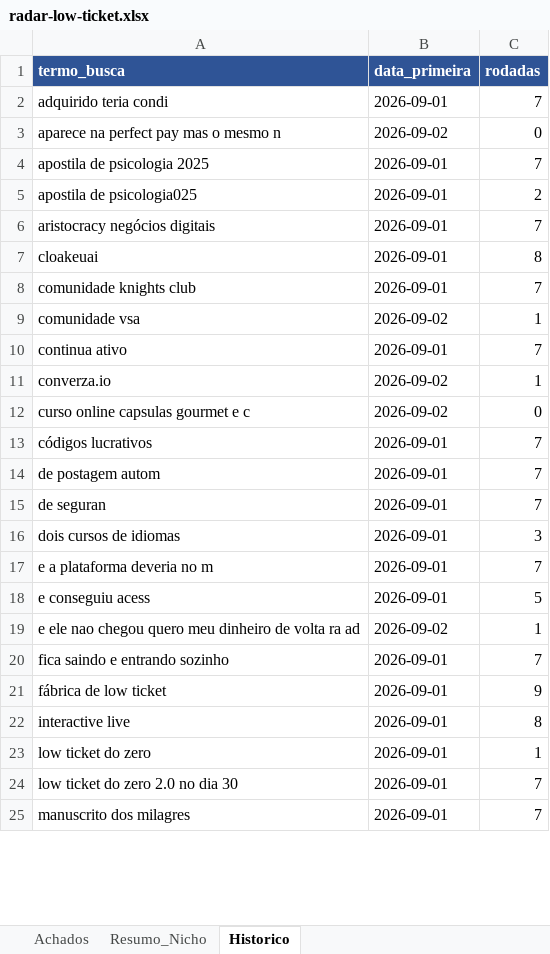
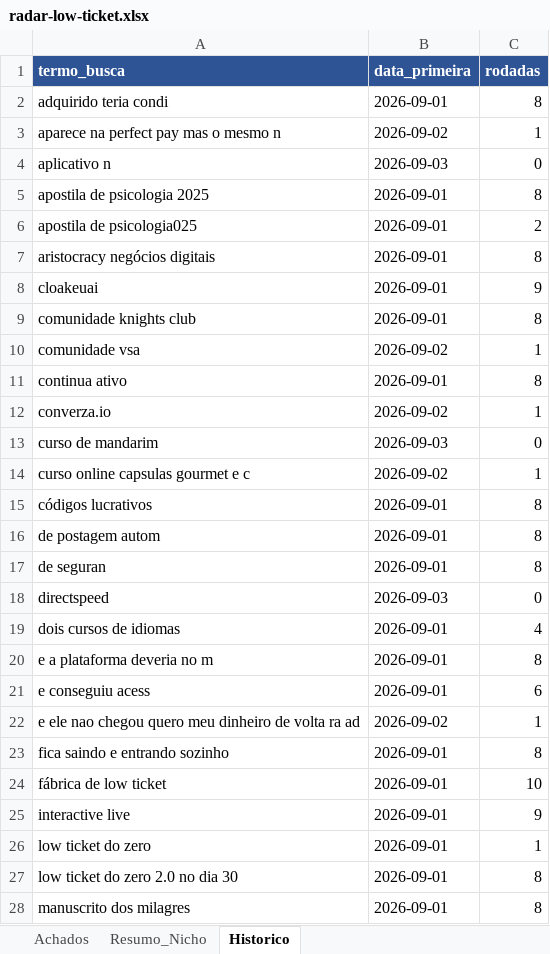
Before and after one commit to LucasRobs/lowticketswiki, an Excel workbook: Radar/radar-low-ticket.xlsx, sheet Historico, drawn as a sheet; only a part is shown; values as stored, in another font and other column widths than the file's, no borders; addresses are those after the commit; the diff covers the shown part only; the diff names each change by its address in the sheet, - before the commit and + after, or states it on an @@ line.

```diff
--- a/Radar/radar-low-ticket.xlsx (sheet Historico)
+++ b/Radar/radar-low-ticket.xlsx (sheet Historico)
-C2 (rodadas): 7
+C2 (rodadas): 8
-C3 (rodadas): 0
+C3 (rodadas): 1
+row 4: aplicativo n | 2026-09-03 | 0
-C5 (rodadas): 7
+C5 (rodadas): 8
-C7 (rodadas): 7
+C7 (rodadas): 8
-C8 (rodadas): 8
+C8 (rodadas): 9
-C9 (rodadas): 7
+C9 (rodadas): 8
-C11 (rodadas): 7
+C11 (rodadas): 8
+row 13: curso de mandarim | 2026-09-03 | 0
-C14 (rodadas): 0
+C14 (rodadas): 1
-C15:C17 (rodadas): 7
+C15:C17 (rodadas): 8
+row 18: directspeed | 2026-09-03 | 0
-C19 (rodadas): 3
+C19 (rodadas): 4
-C20 (rodadas): 7
+C20 (rodadas): 8
-C21 (rodadas): 5
+C21 (rodadas): 6
-C23 (rodadas): 7
+C23 (rodadas): 8
-C24 (rodadas): 9
+C24 (rodadas): 10
-C25 (rodadas): 8
+C25 (rodadas): 9
-C27:C28 (rodadas): 7
+C27:C28 (rodadas): 8
```
Also changed, not shown: 5 added rows and 14 edited cells elsewhere in this sheet, sheet Achados, sheet Resumo_Nicho, 13 other files.
